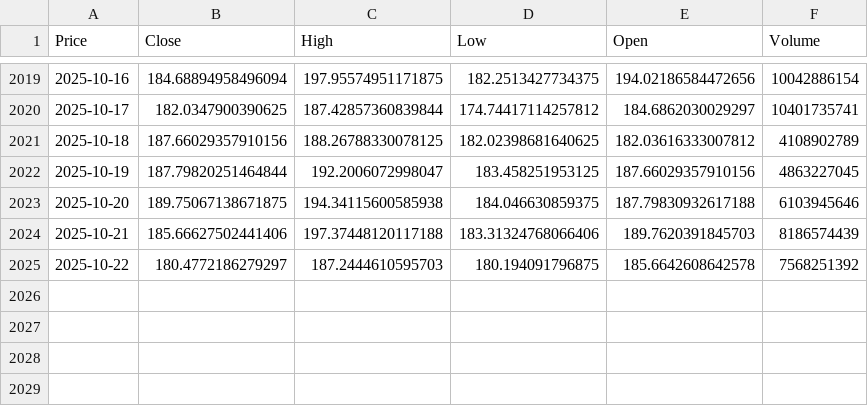
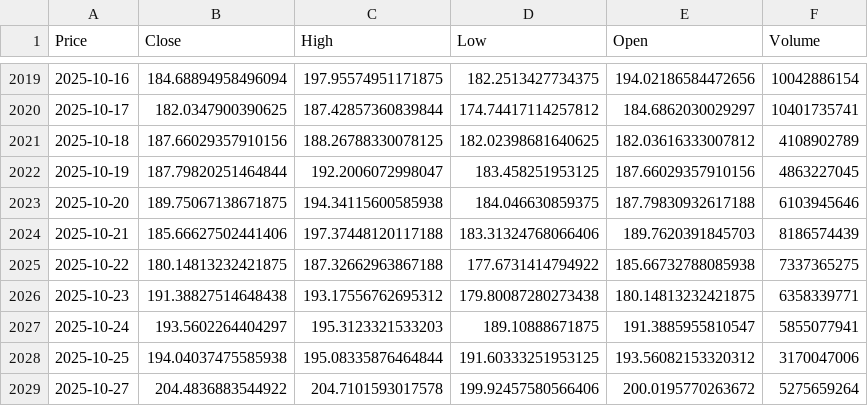
Before and after one commit to gusdiaso/crypto_predict, a CSV file: data/raw/SOL-USD.csv, drawn as a sheet; only a part is shown, gaps mark what is left out; the diff names each change by its address in the sheet, - before the commit and + after, or states it on an @@ line.

```diff
--- a/data/raw/SOL-USD.csv
+++ b/data/raw/SOL-USD.csv
-B2025 (Close): 180.4772186279297
+B2025 (Close): 180.14813232421875
-C2025 (High): 187.2444610595703
+C2025 (High): 187.32662963867188
-D2025 (Low): 180.194091796875
+D2025 (Low): 177.6731414794922
-E2025 (Open): 185.6642608642578
+E2025 (Open): 185.66732788085938
-F2025 (Volume): 7568251392
+F2025 (Volume): 7337365275
+row 2026: 2025-10-23 | 191.38827514648438 | 193.17556762695312 | 179.80087280273438 | 180.14813232421875 | 6358339771
+row 2027: 2025-10-24 | 193.5602264404297 | 195.3123321533203 | 189.10888671875 | 191.3885955810547 | 5855077941
+row 2028: 2025-10-25 | 194.04037475585938 | 195.08335876464844 | 191.60333251953125 | 193.56082153320312 | 3170047006
+row 2029: 2025-10-27 | 204.4836883544922 | 204.7101593017578 | 199.92457580566406 | 200.0195770263672 | 5275659264
```
Also changed, not shown: data/raw/ETH-USD.csv, 11 other files.
